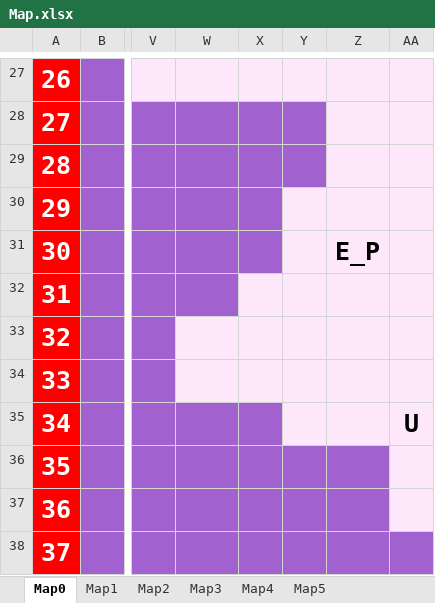
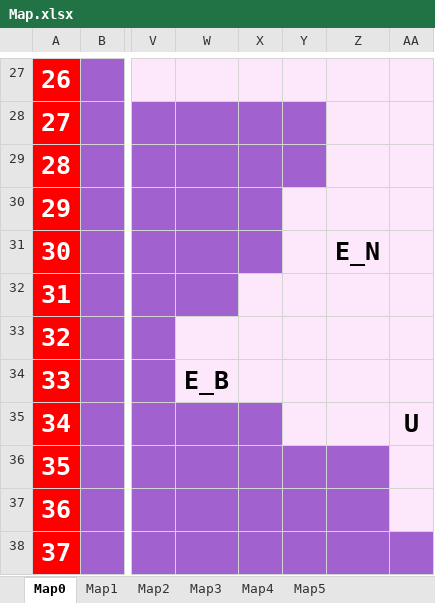
Before and after one commit to OnlyMutalisk/2024-Unity.Capstone, an Excel workbook: Assets/StreamingAssets/Map.xlsx, sheet Map0, drawn as a sheet; only a part is shown, gaps mark what is left out; values as stored, in another font and other column widths than the file's, no borders; the diff names each change by its address in the sheet, - before the commit and + after, or states it on an @@ line.

```diff
--- a/Assets/StreamingAssets/Map.xlsx (sheet Map0)
+++ b/Assets/StreamingAssets/Map.xlsx (sheet Map0)
-Z31: E_P
+Z31: E_N
-W34: (empty)
+W34: E_B
```
Also changed, not shown: 24 other files.
